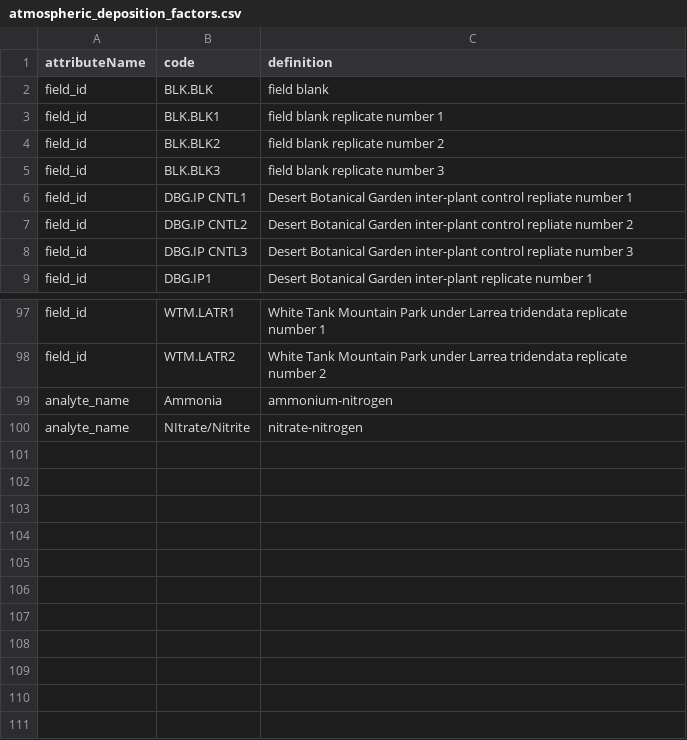
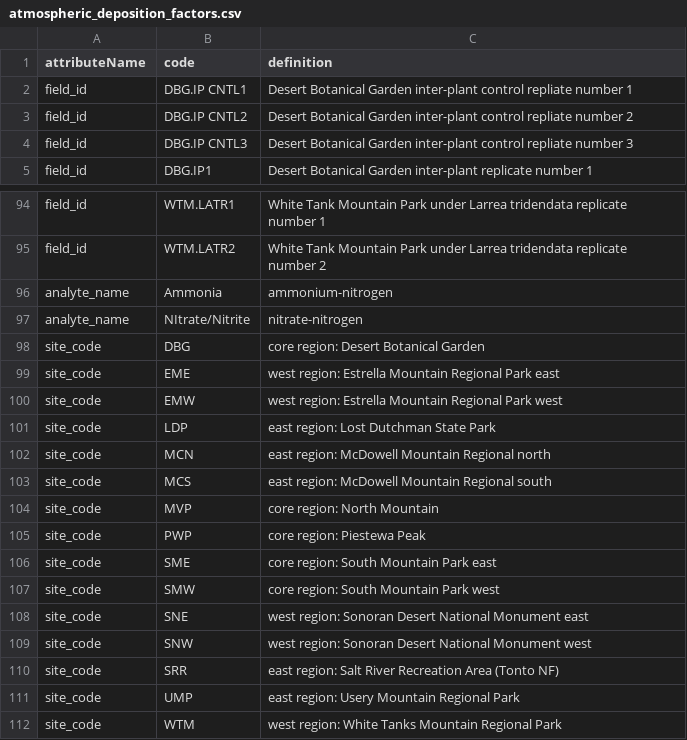
Before and after one commit to CAPLTER/knb-lter-cap.632, a CSV file: archive/atmospheric_deposition_factors.csv, drawn as a sheet; only a part is shown, gaps mark what is left out; the diff covers the shown part only.

```diff
--- a/archive/atmospheric_deposition_factors.csv
+++ b/archive/atmospheric_deposition_factors.csv
@@ -1,6 +1,2 @@
 attributeName,code,definition
-field_id,BLK.BLK,field blank
-field_id,BLK.BLK1,field blank replicate number 1
-field_id,BLK.BLK2,field blank replicate number 2
-field_id,BLK.BLK3,field blank replicate number 3
 field_id,DBG.IP CNTL1,Desert Botanical Garden inter-plant control repliate number 1
@@ -100 +97,16 @@ analyte_name,Ammonia,ammonium-nitrogen
 analyte_name,NItrate/Nitrite,nitrate-nitrogen
+site_code,DBG,"core region: Desert Botanical Garden"
+site_code,EME,"west region: Estrella Mountain Regional Park east"
+site_code,EMW,"west region: Estrella Mountain Regional Park west"
+site_code,LDP,"east region: Lost Dutchman State Park"
+site_code,MCN,"east region: McDowell Mountain Regional north"
+site_code,MCS,"east region: McDowell Mountain Regional south"
+site_code,MVP,"core region: North Mountain"
+site_code,PWP,"core region: Piestewa Peak"
+site_code,SME,"core region: South Mountain Park east"
+site_code,SMW,"core region: South Mountain Park west"
+site_code,SNE,"west region: Sonoran Desert National Monument east"
+site_code,SNW,"west region: Sonoran Desert National Monument west"
+site_code,SRR,"east region: Salt River Recreation Area (Tonto NF)"
+site_code,UMP,"east region: Usery Mountain Regional Park"
+site_code,WTM,"west region: White Tanks Mountain Regional Park"
```
Also changed, not shown: 4 added rows and 3 removed rows elsewhere in this file, archive/atmospheric_deposition_attrs.csv, atmospheric_deposition_factors.csv, 12 other files.
